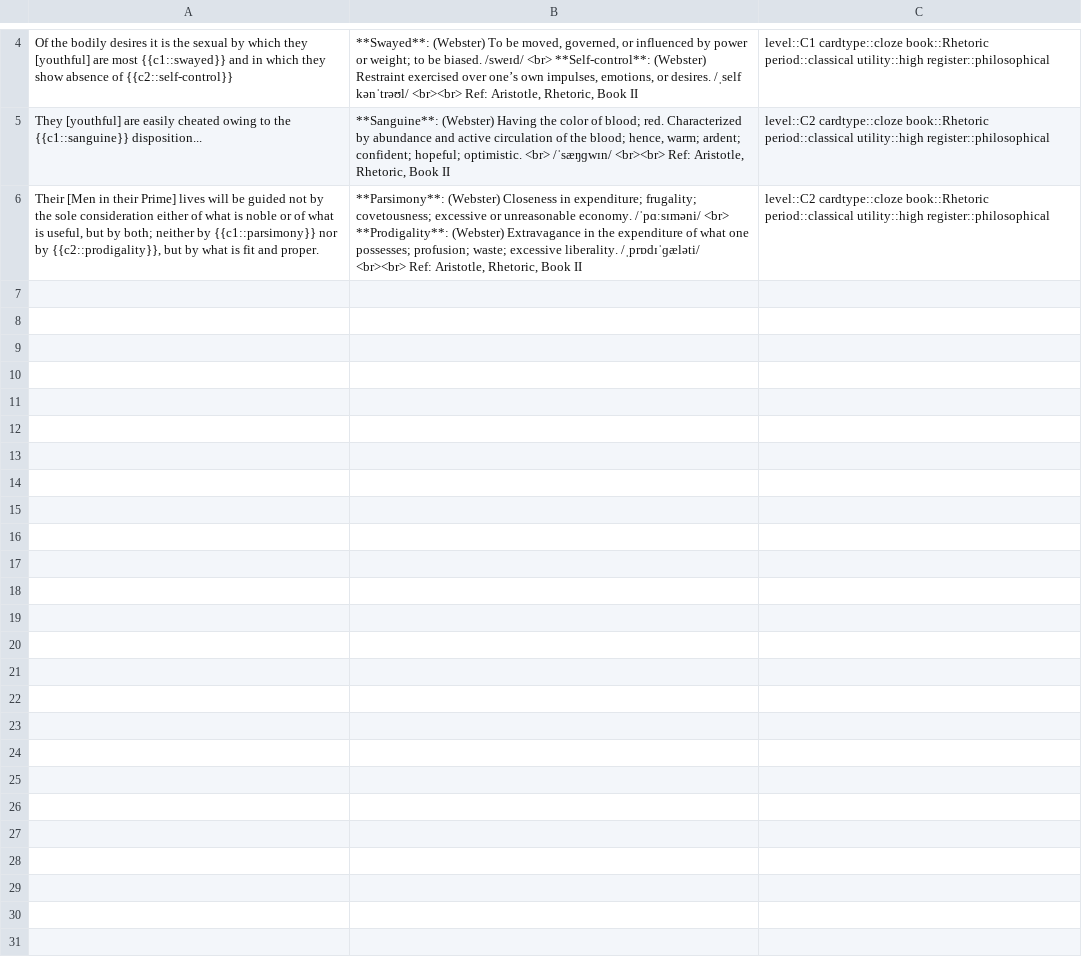
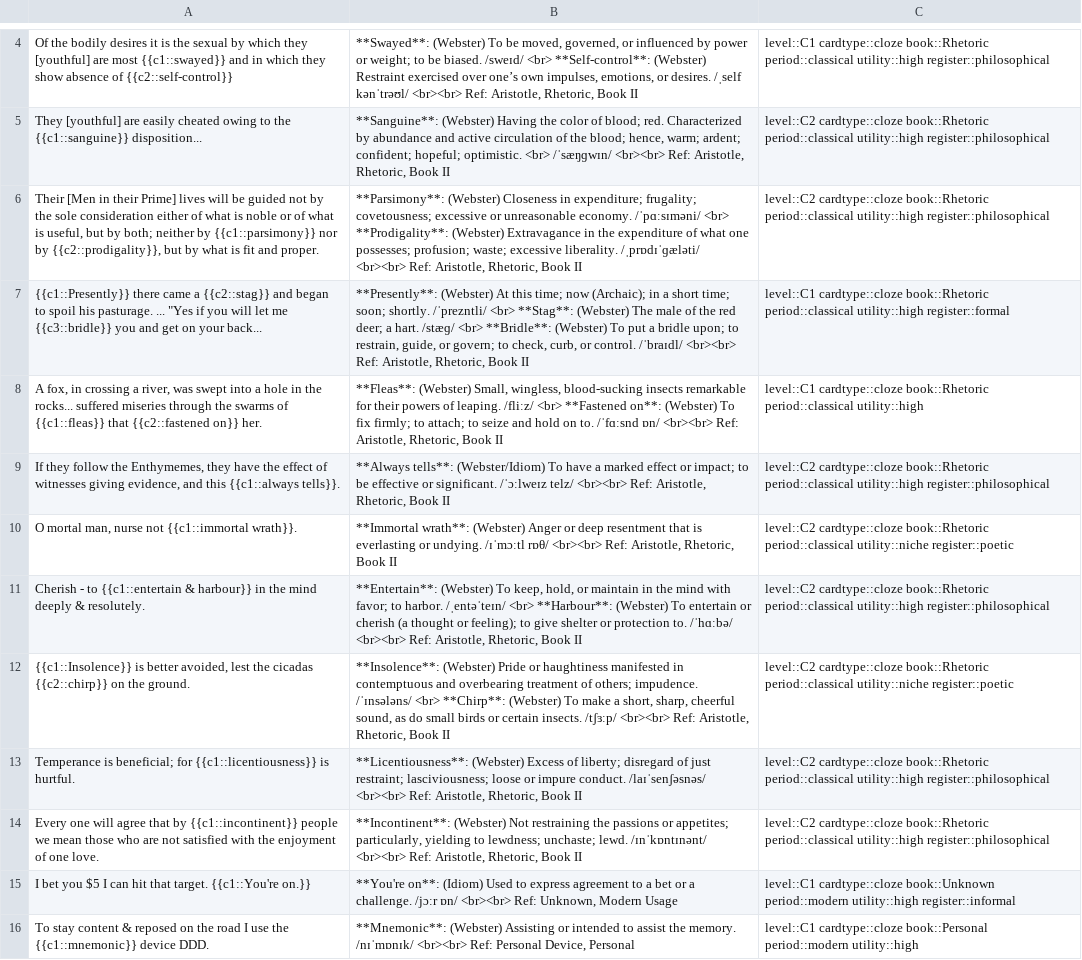
Before and after one commit to baturevychvitalii/vek_zivi_vek_ucis, a CSV file: english/cloze.csv, drawn as a sheet; only a part is shown, gaps mark what is left out; the diff names each change by its address in the sheet, - before the commit and + after, or states it on an @@ line.

Commit message:
more english this time

```diff
--- a/english/cloze.csv
+++ b/english/cloze.csv
+row 7: {{c1::Presently}} there came a {{c2::stag}} and began to spoil his pasturage. ... "Yes if you will let me {{c3::bridle}} you and get on your back... | **Presently**: (Webster) At this time; now (Archaic); in a short time; soon; shortly. /ˈprezntli/ <br> **Stag**: (Webster) The male of the red deer; a hart. /stæɡ/ <br> **Bridle**: (Webster) To put a bridle upon; to restrain, guide, or govern; to check, curb, or control. /ˈbraɪdl/ <br><br> Ref: Aristotle, Rhetoric, Book II | level::C1 cardtype::cloze book::Rhetoric period::classical utility::high register::formal
+row 8: A fox, in crossing a river, was swept into a hole in the rocks... suffered miseries through the swarms of {{c1::fleas}} that {{c2::fastened on}} her. | **Fleas**: (Webster) Small, wingless, blood-sucking insects remarkable for their powers of leaping. /fliːz/ <br> **Fastened on**: (Webster) To fix firmly; to attach; to seize and hold on to. /ˈfɑːsnd ɒn/ <br><br> Ref: Aristotle, Rhetoric, Book II | level::C1 cardtype::cloze book::Rhetoric period::classical utility::high
+row 9: If they follow the Enthymemes, they have the effect of witnesses giving evidence, and this {{c1::always tells}}. | **Always tells**: (Webster/Idiom) To have a marked effect or impact; to be effective or significant. /ˈɔːlweɪz telz/ <br><br> Ref: Aristotle, Rhetoric, Book II | level::C2 cardtype::cloze book::Rhetoric period::classical utility::high register::philosophical
+row 10: O mortal man, nurse not {{c1::immortal wrath}}. | **Immortal wrath**: (Webster) Anger or deep resentment that is everlasting or undying. /ɪˈmɔːtl rɒθ/ <br><br> Ref: Aristotle, Rhetoric, Book II | level::C2 cardtype::cloze book::Rhetoric period::classical utility::niche register::poetic
+row 11: Cherish - to {{c1::entertain & harbour}} in the mind deeply & resolutely. | **Entertain**: (Webster) To keep, hold, or maintain in the mind with favor; to harbor. /ˌentəˈteɪn/ <br> **Harbour**: (Webster) To entertain or cherish (a thought or feeling); to give shelter or protection to. /ˈhɑːbə/ <br><br> Ref: Aristotle, Rhetoric, Book II | level::C2 cardtype::cloze book::Rhetoric period::classical utility::high register::philosophical
+row 12: {{c1::Insolence}} is better avoided, lest the cicadas {{c2::chirp}} on the ground. | **Insolence**: (Webster) Pride or haughtiness manifested in contemptuous and overbearing treatment of others; impudence. /ˈɪnsələns/ <br> **Chirp**: (Webster) To make a short, sharp, cheerful sound, as do small birds or certain insects. /tʃɜːp/ <br><br> Ref: Aristotle, Rhetoric, Book II | level::C2 cardtype::cloze book::Rhetoric period::classical utility::niche register::poetic
+row 13: Temperance is beneficial; for {{c1::licentiousness}} is hurtful. | **Licentiousness**: (Webster) Excess of liberty; disregard of just restraint; lasciviousness; loose or impure conduct. /laɪˈsenʃəsnəs/ <br><br> Ref: Aristotle, Rhetoric, Book II | level::C2 cardtype::cloze book::Rhetoric period::classical utility::high register::philosophical
+row 14: Every one will agree that by {{c1::incontinent}} people we mean those who are not satisfied with the enjoyment of one love. | **Incontinent**: (Webster) Not restraining the passions or appetites; particularly, yielding to lewdness; unchaste; lewd. /ɪnˈkɒntɪnənt/ <br><br> Ref: Aristotle, Rhetoric, Book II | level::C2 cardtype::cloze book::Rhetoric period::classical utility::high register::philosophical
+row 15: I bet you $5 I can hit that target. {{c1::You're on.}} | **You're on**: (Idiom) Used to express agreement to a bet or a challenge. /jɔːr ɒn/ <br><br> Ref: Unknown, Modern Usage | level::C1 cardtype::cloze book::Unknown period::modern utility::high register::informal
+row 16: To stay content & reposed on the road I use the {{c1::mnemonic}} device DDD. | **Mnemonic**: (Webster) Assisting or intended to assist the memory. /nɪˈmɒnɪk/ <br><br> Ref: Personal Device, Personal | level::C1 cardtype::cloze book::Personal period::modern utility::high
```
Also changed, not shown: english/basic.csv, 2 other files.
